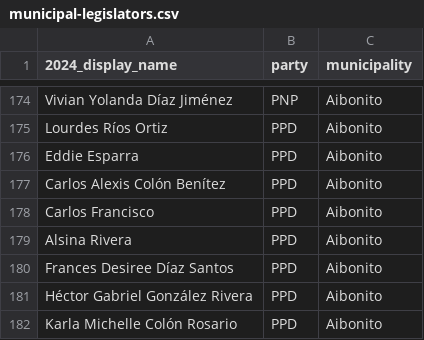
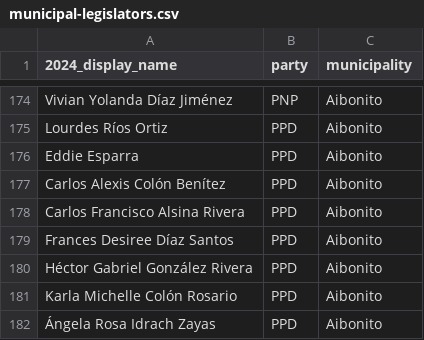
Before and after one commit to Para-Votar/paravotar, a CSV file: scripts/2024/data/municipal-legislators.csv, drawn as a sheet; only a part is shown, gaps mark what is left out; the shorter side is filled out with more unchanged rows.

Commit message:
fix(client): Fixes municipal legislator candidate

```diff
--- a/scripts/2024/data/municipal-legislators.csv
+++ b/scripts/2024/data/municipal-legislators.csv
@@ -177,4 +177,3 @@ Eddie Esparra,PPD,Aibonito
 Carlos Alexis Colón Benítez,PPD,Aibonito
-Carlos Francisco,PPD,Aibonito
-Alsina Rivera,PPD,Aibonito
+Carlos Francisco Alsina Rivera,PPD,Aibonito
 Frances Desiree Díaz Santos,PPD,Aibonito
```
